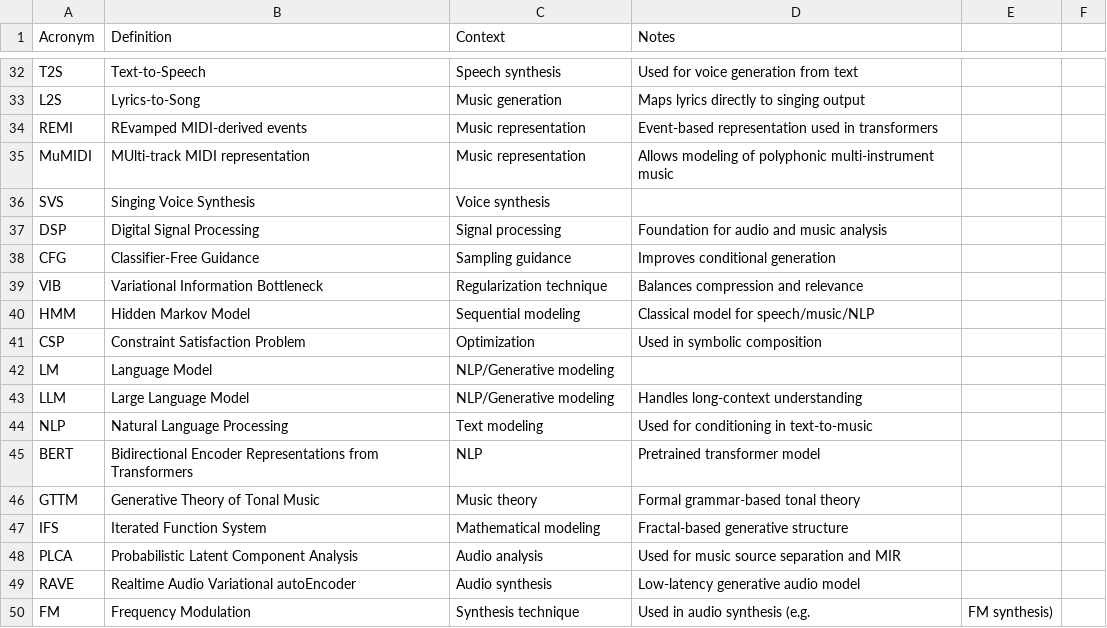
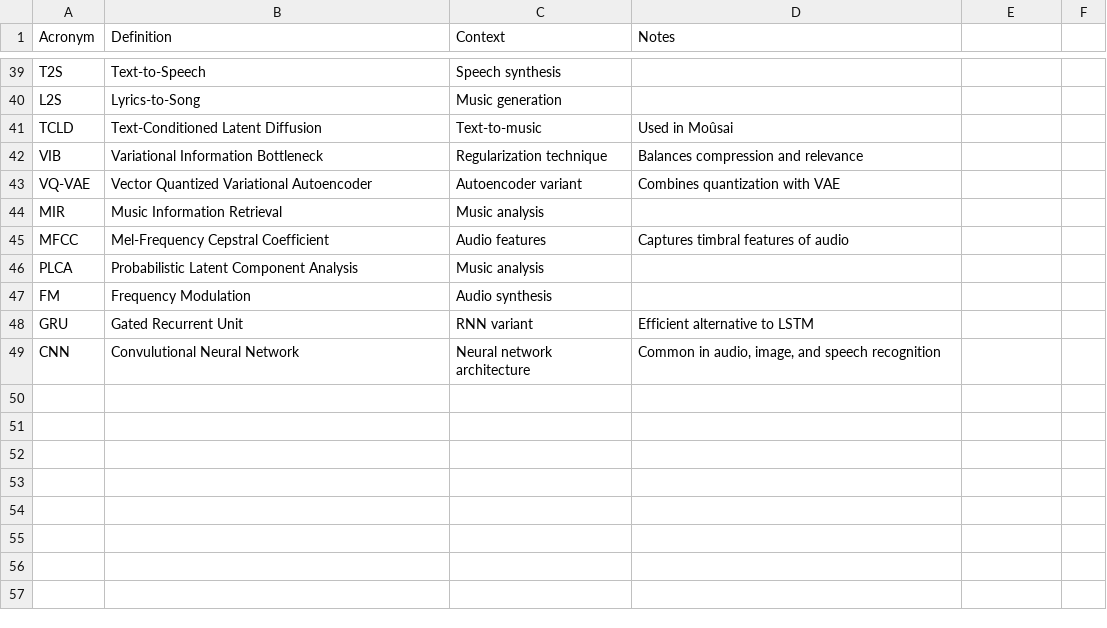
Before and after one commit to josephchay/codeflux, a CSV file: src/templates/acronyms.csv, drawn as a sheet; only a part is shown, gaps mark what is left out; removed rows and columns are numbered as before the commit, all else as after; the diff covers the shown part only; the diff names each change by its address in the sheet, - before the commit and + after, or states it on an @@ line.

Commit message:
updated sample acronyms CSV list

```diff
--- a/src/templates/acronyms.csv
+++ b/src/templates/acronyms.csv
-D39 (Notes): Used for voice generation from text
+D39 (Notes): (empty)
-D40 (Notes): Maps lyrics directly to singing output
+D40 (Notes): (empty)
@@ row 34 moved to row 32: REMI @@
-row 35: MuMIDI | MUlti-track MIDI representation | Music representation | Allows modeling of polyphonic multi-instrument music
@@ row 36 moved to row 35: SVS @@
@@ row 37 moved to row 15: DSP @@
@@ row 38 moved to row 7: CFG @@
+row 41: TCLD | Text-Conditioned Latent Diffusion | Text-to-music | Used in Moûsai
@@ row 40 moved to row 20: HMM @@
@@ row 41 moved to row 8: CSP @@
@@ row 42 moved to row 24: LM @@
-row 43: LLM | Large Language Model | NLP/Generative modeling | Handles long-context understanding
@@ row 44 moved to row 31: NLP @@
-row 45: BERT | Bidirectional Encoder Representations from Transformers | NLP | Pretrained transformer model
@@ row 46 moved to row 19: GTTM @@
@@ row 47 moved to row 21: IFS @@
+row 43: VQ-VAE | Vector Quantized Variational Autoencoder | Autoencoder variant | Combines quantization with VAE
+row 44: MIR | Music Information Retrieval | Music analysis
+row 45: MFCC | Mel-Frequency Cepstral Coefficient | Audio features | Captures timbral features of audio
-C46 (Context): Audio analysis
+C46 (Context): Music analysis
-D46 (Notes): Used for music source separation and MIR
+D46 (Notes): (empty)
-row 49: RAVE | Realtime Audio Variational autoEncoder | Audio synthesis | Low-latency generative audio model
-C47 (Context): Synthesis technique
+C47 (Context): Audio synthesis
-D47 (Notes): Used in audio synthesis (e.g.
+D47 (Notes): (empty)
-E47: FM synthesis)
+E47: (empty)
+row 48: GRU | Gated Recurrent Unit | RNN variant | Efficient alternative to LSTM
+row 49: CNN | Convulutional Neural Network | Neural network architecture | Common in audio, image, and speech recognition
```
Also changed, not shown: 9 added rows, 12 removed rows and 13 moved rows elsewhere in this file.
